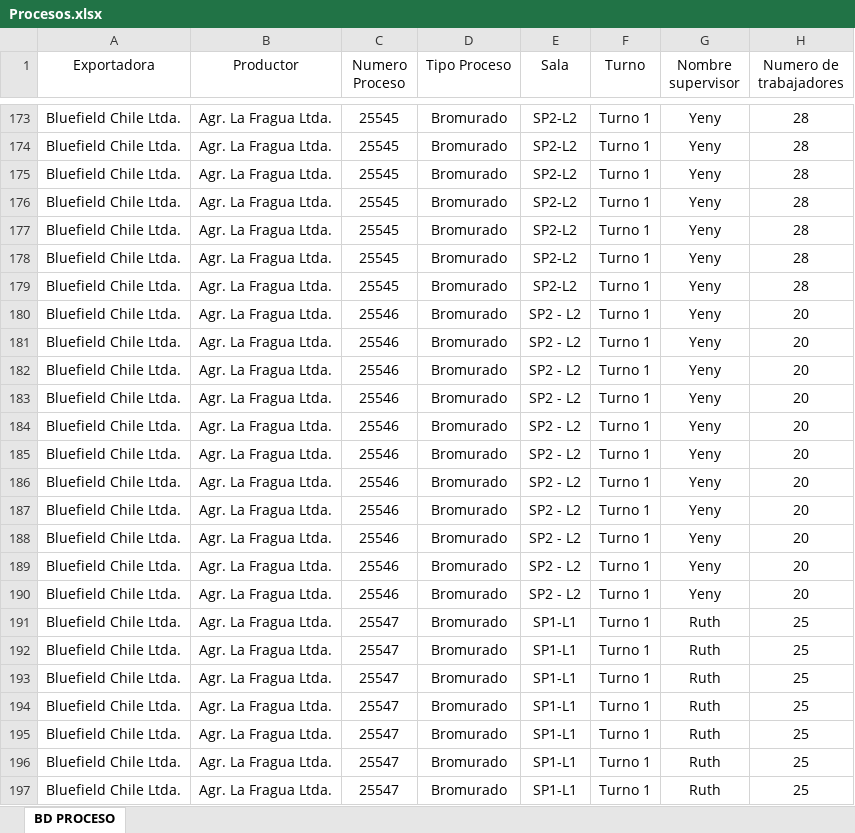
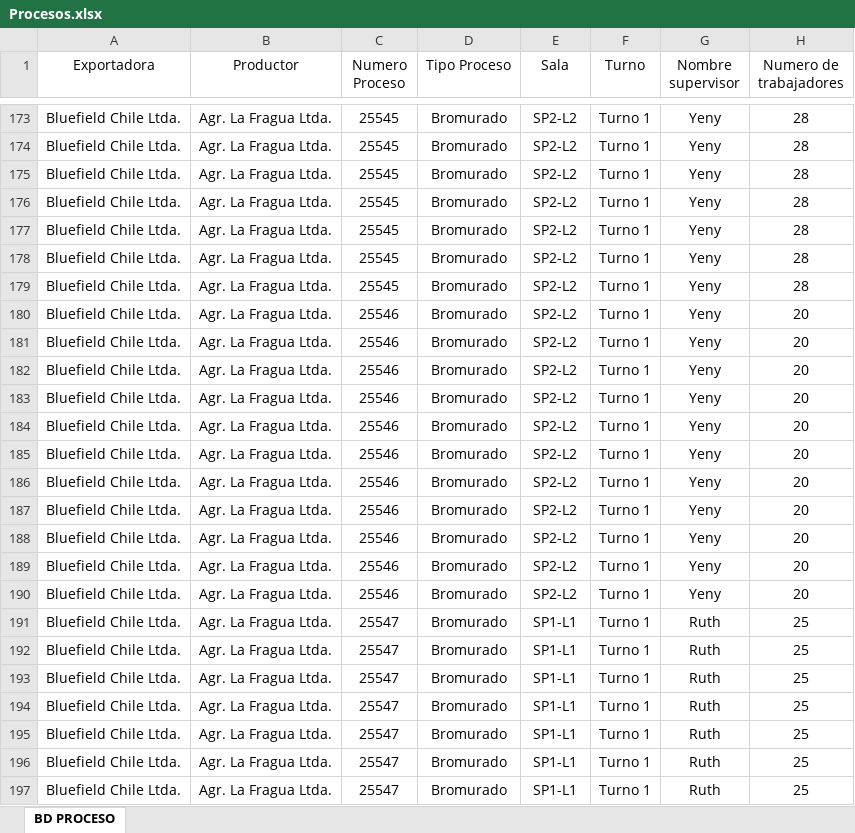
Before and after one commit to JFEGestion/Visor-Temporada-de-arandanos, an Excel workbook: Procesos.xlsx, sheet BD PROCESO, drawn as a sheet; only a part is shown, gaps mark what is left out; values as stored, in another font and other column widths than the file's, no borders; the diff covers the shown part only; the diff names each change by its address in the sheet, - before the commit and + after, or states it on an @@ line.

```diff
--- a/Procesos.xlsx (sheet BD PROCESO)
+++ b/Procesos.xlsx (sheet BD PROCESO)
-E180:E190 (Sala): SP2 - L2
+E180:E190 (Sala): SP2-L2
```
Also changed, not shown: 48 added rows and 17 edited cells elsewhere in this sheet.
